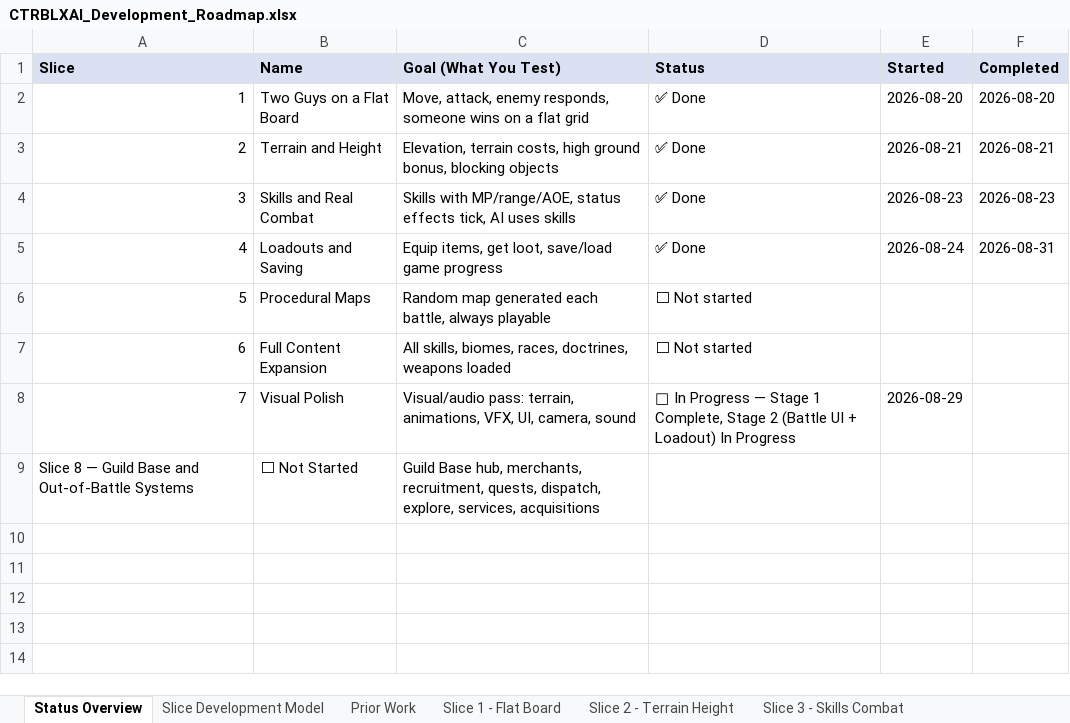
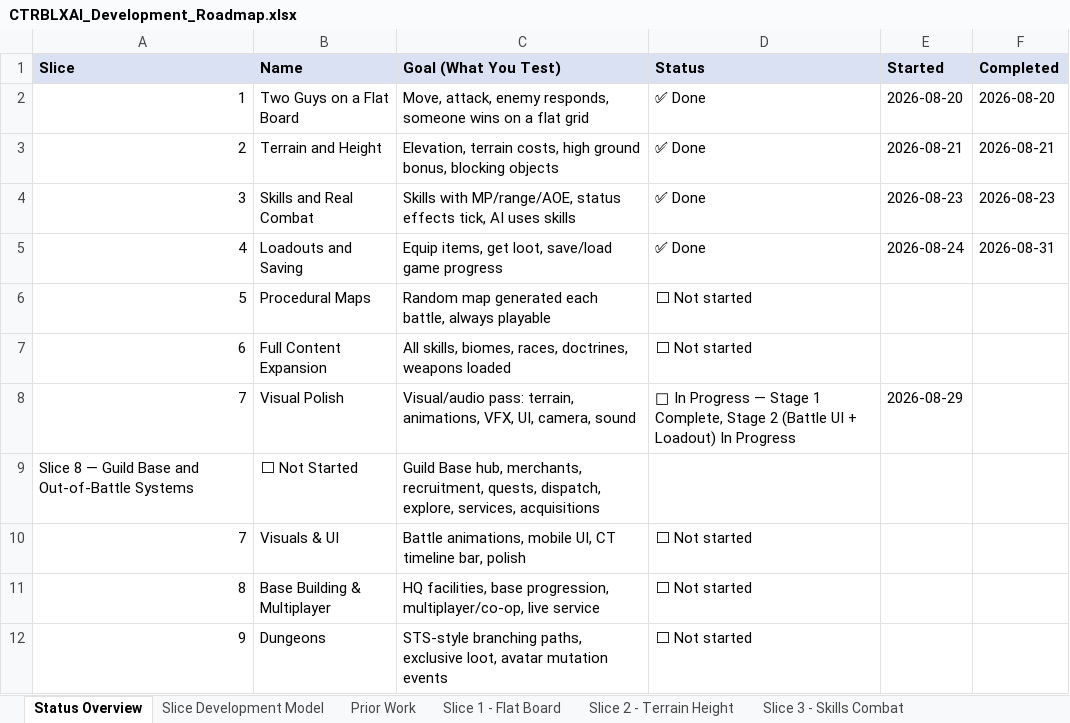
Before and after one commit to elsupremo09/CTRBLXAI, an Excel workbook: docs/CTRBLXAI_Development_Roadmap.xlsx, sheet Status Overview, drawn as a sheet; values as stored, in another font and other column widths than the file's, no borders; the diff names each change by its address in the sheet, - before the commit and + after, or states it on an @@ line.

```diff
--- a/docs/CTRBLXAI_Development_Roadmap.xlsx (sheet Status Overview)
+++ b/docs/CTRBLXAI_Development_Roadmap.xlsx (sheet Status Overview)
+row 10: 7 | Visuals & UI | Battle animations, mobile UI, CT timeline bar, polish | ⬜ Not started
+row 11: 8 | Base Building & Multiplayer | HQ facilities, base progression, multiplayer/co-op, live service | ⬜ Not started
+row 12: 9 | Dungeons | STS-style branching paths, exclusive loot, avatar mutation events | ⬜ Not started
```
Also changed, not shown: sheet Slice 8 - Base Multiplayer, sheet Slice 9 - Dungeons, other sheet tabs, docs/CTRBLXAI_Game_Rules.xlsx, 13 other files.
